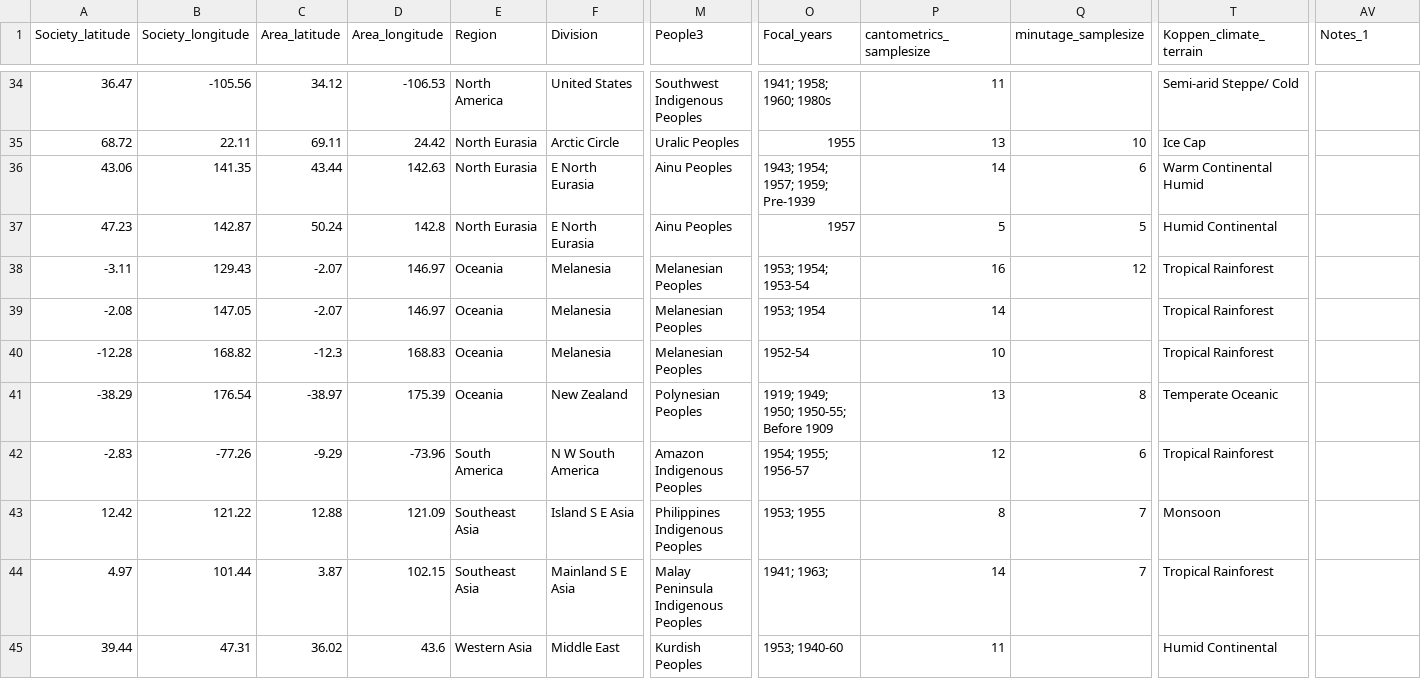
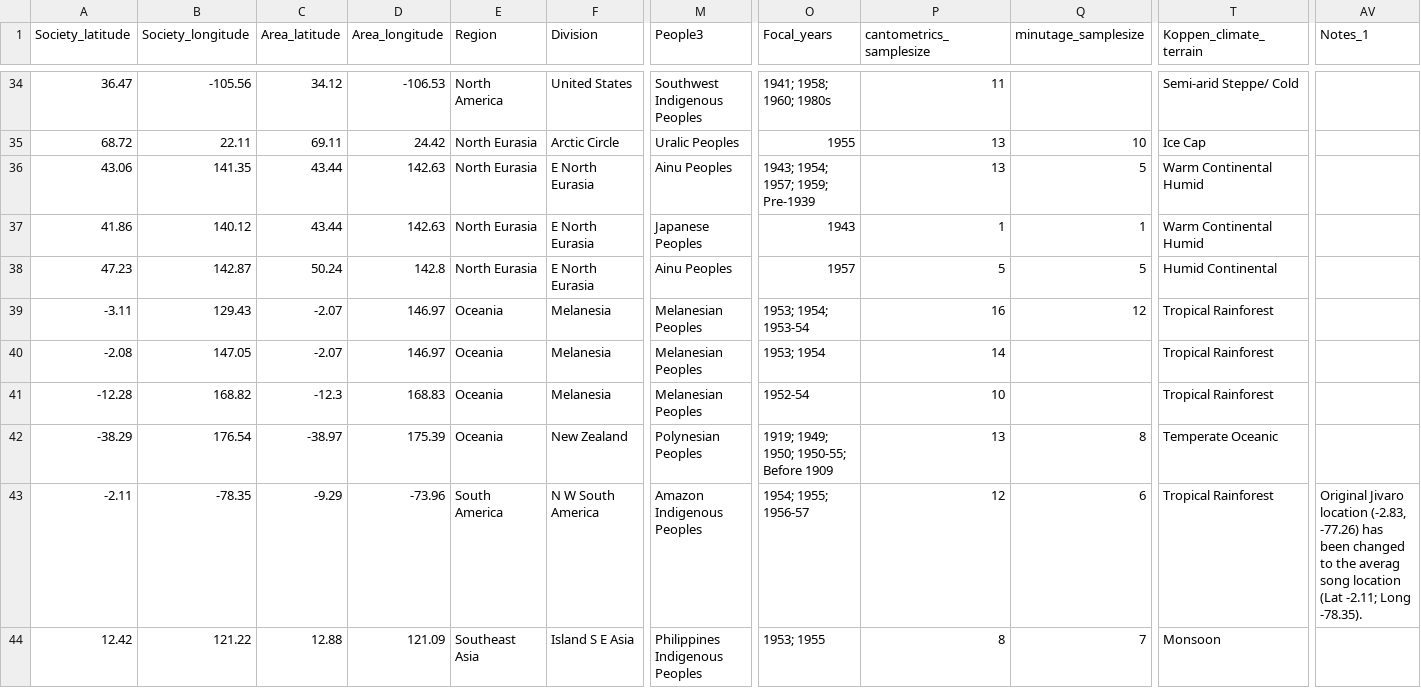
Before and after one commit to theglobaljukebox/phonotactics, a CSV file: raw/societies.csv, drawn as a sheet; only a part is shown, gaps mark what is left out; the shorter side is filled out with more unchanged rows; addresses are those after the commit; rows hold the shown columns only; the diff names each change by its address in the sheet, - before the commit and + after, or states it on an @@ line.

```diff
--- a/raw/societies.csv
+++ b/raw/societies.csv
-P36 (cantometrics_samplesize): 14
+P36 (cantometrics_samplesize): 13
-Q36 (minutage_samplesize): 6
+Q36 (minutage_samplesize): 5
+row 37: 41.86 | 140.12 | 43.44 | 142.63 | North Eurasia | E North Eurasia | Japanese Peoples | 1943 | 1 | 1 | Warm Continental Humid
-A43 (Society_latitude): -2.83
+A43 (Society_latitude): -2.11
-B43 (Society_longitude): -77.26
+B43 (Society_longitude): -78.35
-AV43 (Notes_1): (empty)
+AV43 (Notes_1): Original Jivaro location (-2.83, -77.26) has been changed to the averag song location (Lat -2.11; Long -78.35).
```
Also changed, not shown: raw/codings.csv, 2 other files.
